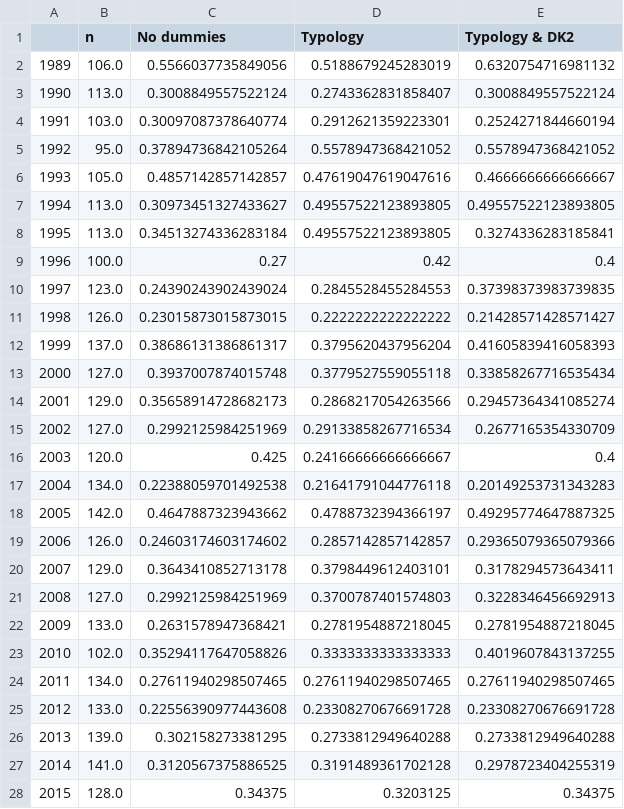
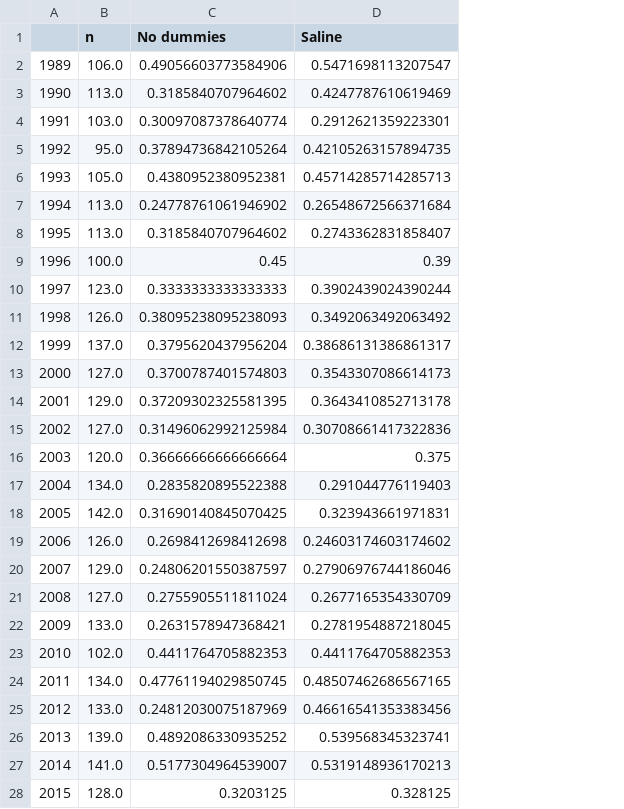
Before and after one commit to thornoe/GreenGDP, a CSV file: gis/output/lakes_eco_imp_accuracy.csv, drawn as a sheet; only a part is shown; removed rows and columns are numbered as before the commit, all else as after; the diff covers the shown part only; the diff names each change by its address in the sheet, - before the commit and + after, or states it on an @@ line.

```diff
--- a/gis/output/lakes_eco_imp_accuracy.csv
+++ b/gis/output/lakes_eco_imp_accuracy.csv
-column D (Typology), rows 2-28: 0.5188679245283019 | 0.2743362831858407 | 0.2912621359223301 | 0.5578947368421052 | 0.47619047619047616 | 0.49557522123893805 | 0.49557522123893805 | 0.42 | 0.2845528455284553 | 0.2222222222222222 | 0.3795620437956204 | 0.3779527559055118 | 0.2868217054263566 | 0.29133858267716534 | 0.24166666666666667 | 0.21641791044776118 | 0.4788732394366197 | 0.2857142857142857 | 0.3798449612403101 | 0.3700787401574803 | 0.2781954887218045 | 0.3333333333333333 | 0.27611940298507465 | 0.23308270676691728 | 0.2733812949640288 | 0.3191489361702128 | 0.3203125
-column E (Typology & DK2), rows 2-28: 0.6320754716981132 | 0.3008849557522124 | 0.2524271844660194 | 0.5578947368421052 | 0.4666666666666667 | 0.49557522123893805 | 0.3274336283185841 | 0.4 | 0.37398373983739835 | 0.21428571428571427 | 0.41605839416058393 | 0.33858267716535434 | 0.29457364341085274 | 0.2677165354330709 | 0.4 | 0.20149253731343283 | 0.49295774647887325 | 0.29365079365079366 | 0.3178294573643411 | 0.3228346456692913 | 0.2781954887218045 | 0.4019607843137255 | 0.27611940298507465 | 0.23308270676691728 | 0.2733812949640288 | 0.2978723404255319 | 0.34375
+column D (Saline), rows 2-28: 0.5471698113207547 | 0.4247787610619469 | 0.2912621359223301 | 0.42105263157894735 | 0.45714285714285713 | 0.26548672566371684 | 0.2743362831858407 | 0.39 | 0.3902439024390244 | 0.3492063492063492 | 0.38686131386861317 | 0.3543307086614173 | 0.3643410852713178 | 0.30708661417322836 | 0.375 | 0.291044776119403 | 0.323943661971831 | 0.24603174603174602 | 0.27906976744186046 | 0.2677165354330709 | 0.2781954887218045 | 0.4411764705882353 | 0.48507462686567165 | 0.46616541353383456 | 0.539568345323741 | 0.5319148936170213 | 0.328125
-C2 (No dummies): 0.5566037735849056
+C2 (No dummies): 0.49056603773584906
-C3 (No dummies): 0.3008849557522124
+C3 (No dummies): 0.3185840707964602
-C6 (No dummies): 0.4857142857142857
+C6 (No dummies): 0.4380952380952381
-C7 (No dummies): 0.30973451327433627
+C7 (No dummies): 0.24778761061946902
-C8 (No dummies): 0.34513274336283184
+C8 (No dummies): 0.3185840707964602
-C9 (No dummies): 0.27
+C9 (No dummies): 0.45
-C10 (No dummies): 0.24390243902439024
+C10 (No dummies): 0.3333333333333333
-C11 (No dummies): 0.23015873015873015
+C11 (No dummies): 0.38095238095238093
-C12 (No dummies): 0.38686131386861317
+C12 (No dummies): 0.3795620437956204
-C13 (No dummies): 0.3937007874015748
+C13 (No dummies): 0.3700787401574803
-C14 (No dummies): 0.35658914728682173
+C14 (No dummies): 0.37209302325581395
-C15 (No dummies): 0.2992125984251969
+C15 (No dummies): 0.31496062992125984
-C16 (No dummies): 0.425
+C16 (No dummies): 0.36666666666666664
-C17 (No dummies): 0.22388059701492538
+C17 (No dummies): 0.2835820895522388
-C18 (No dummies): 0.4647887323943662
+C18 (No dummies): 0.31690140845070425
-C19 (No dummies): 0.24603174603174602
+C19 (No dummies): 0.2698412698412698
-C20 (No dummies): 0.3643410852713178
+C20 (No dummies): 0.24806201550387597
-C21 (No dummies): 0.2992125984251969
+C21 (No dummies): 0.2755905511811024
-C23 (No dummies): 0.35294117647058826
+C23 (No dummies): 0.4411764705882353
-C24 (No dummies): 0.27611940298507465
+C24 (No dummies): 0.47761194029850745
-C25 (No dummies): 0.22556390977443608
+C25 (No dummies): 0.24812030075187969
-C26 (No dummies): 0.302158273381295
+C26 (No dummies): 0.4892086330935252
-C27 (No dummies): 0.3120567375886525
+C27 (No dummies): 0.5177304964539007
-C28 (No dummies): 0.34375
+C28 (No dummies): 0.3203125
```
Also changed, not shown: 6 edited cells elsewhere in this file, gis/output/lakes_VP_stats.csv, gis/output/lakes_eco_imp_LessThanGood.csv, 11 other files.
